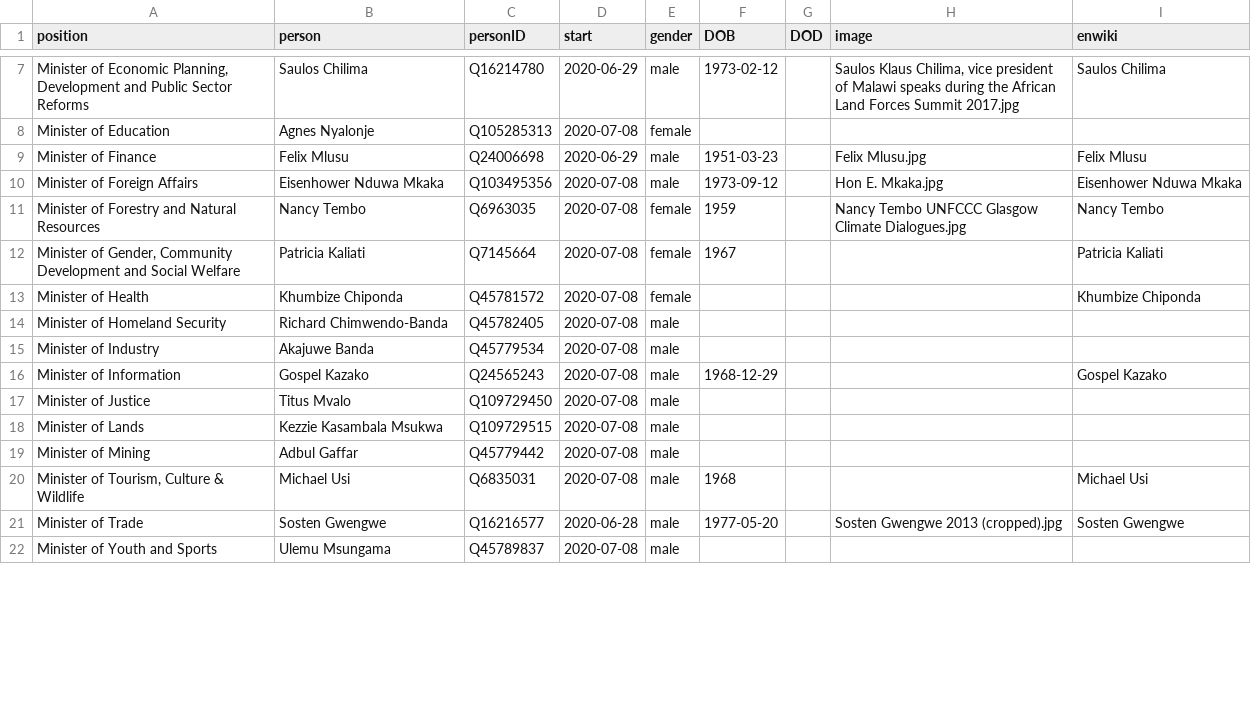
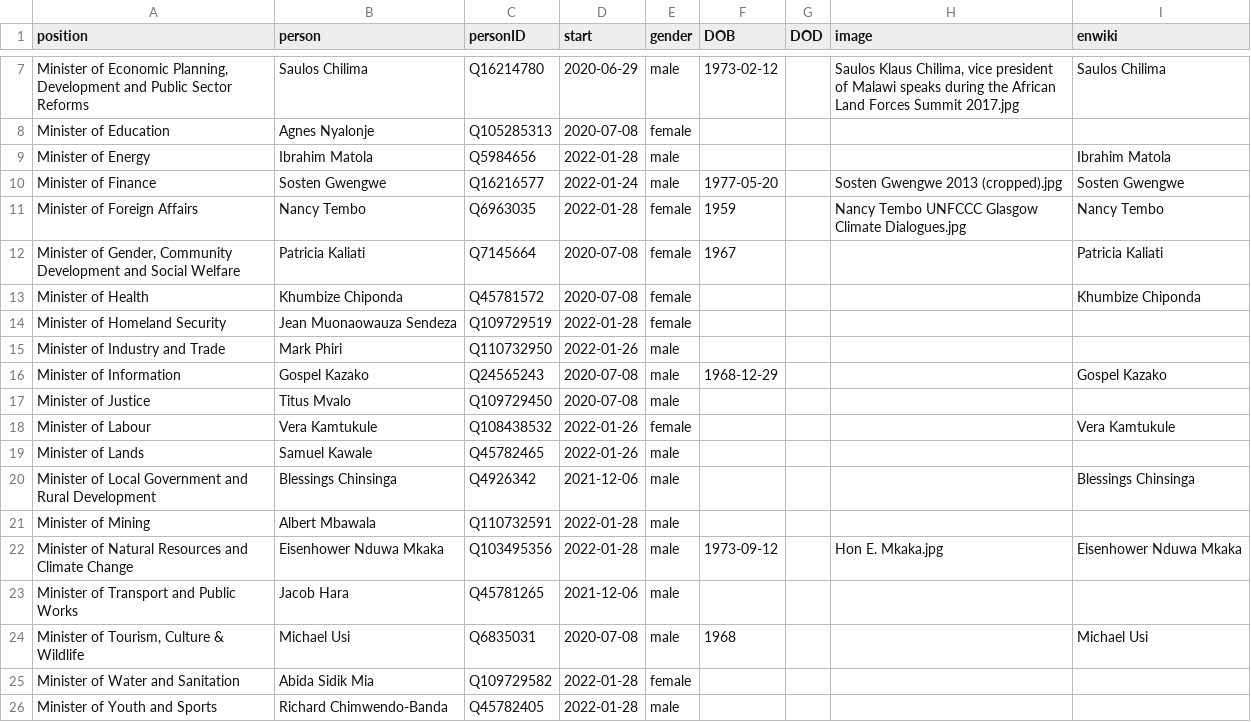
Before and after one commit to every-politician-scrapers/malawi-ministers, a CSV file: html/current.csv, drawn as a sheet; only a part is shown, gaps mark what is left out; removed rows and columns are numbered as before the commit, all else as after; the diff covers the shown part only; the diff names each change by its address in the sheet, - before the commit and + after, or states it on an @@ line.

```diff
--- a/html/current.csv
+++ b/html/current.csv
+row 9: Minister of Energy | Ibrahim Matola | Q5984656 | 2022-01-28 | male |  |  |  | Ibrahim Matola
-B10 (person): Felix Mlusu
+B10 (person): Sosten Gwengwe
-C10 (personID): Q24006698
+C10 (personID): Q16216577
-D10 (start): 2020-06-29
+D10 (start): 2022-01-24
-F10 (DOB): 1951-03-23
+F10 (DOB): 1977-05-20
-H10 (image): Felix Mlusu.jpg
+H10 (image): Sosten Gwengwe 2013 (cropped).jpg
-I10 (enwiki): Felix Mlusu
+I10 (enwiki): Sosten Gwengwe
-row 10: Minister of Foreign Affairs | Eisenhower Nduwa Mkaka | Q103495356 | 2020-07-08 | male | 1973-09-12 |  | Hon E. Mkaka.jpg | Eisenhower Nduwa Mkaka
-A11 (position): Minister of Forestry and Natural Resources
+A11 (position): Minister of Foreign Affairs
-D11 (start): 2020-07-08
+D11 (start): 2022-01-28
-B14 (person): Richard Chimwendo-Banda
+B14 (person): Jean Muonaowauza Sendeza
-C14 (personID): Q45782405
+C14 (personID): Q109729519
-D14 (start): 2020-07-08
+D14 (start): 2022-01-28
-E14 (gender): male
+E14 (gender): female
-row 15: Minister of Industry | Akajuwe Banda | Q45779534 | 2020-07-08 | male
+row 15: Minister of Industry and Trade | Mark Phiri | Q110732950 | 2022-01-26 | male
+row 18: Minister of Labour | Vera Kamtukule | Q108438532 | 2022-01-26 | female |  |  |  | Vera Kamtukule
-B19 (person): Kezzie Kasambala Msukwa
+B19 (person): Samuel Kawale
-C19 (personID): Q109729515
+C19 (personID): Q45782465
-D19 (start): 2020-07-08
+D19 (start): 2022-01-26
+row 20: Minister of Local Government and Rural Development | Blessings Chinsinga | Q4926342 | 2021-12-06 | male |  |  |  | Blessings Chinsinga
-B21 (person): Adbul Gaffar
+B21 (person): Albert Mbawala
-C21 (personID): Q45779442
+C21 (personID): Q110732591
-D21 (start): 2020-07-08
+D21 (start): 2022-01-28
+row 22: Minister of Natural Resources and Climate Change | Eisenhower Nduwa Mkaka | Q103495356 | 2022-01-28 | male | 1973-09-12 |  | Hon E. Mkaka.jpg | Eisenhower Nduwa Mkaka
+row 23: Minister of Transport and Public Works | Jacob Hara | Q45781265 | 2021-12-06 | male
-row 21: Minister of Trade | Sosten Gwengwe | Q16216577 | 2020-06-28 | male | 1977-05-20 |  | Sosten Gwengwe 2013 (cropped).jpg | Sosten Gwengwe
+row 25: Minister of Water and Sanitation | Abida Sidik Mia | Q109729582 | 2022-01-28 | female
-B26 (person): Ulemu Msungama
+B26 (person): Richard Chimwendo-Banda
-C26 (personID): Q45789837
+C26 (personID): Q45782405
-D26 (start): 2020-07-08
+D26 (start): 2022-01-28
```
Also changed, not shown: 1 added row, 1 removed row and 18 edited cells elsewhere in this file, html/holders21.csv, html/positions.csv, 1 other file.
